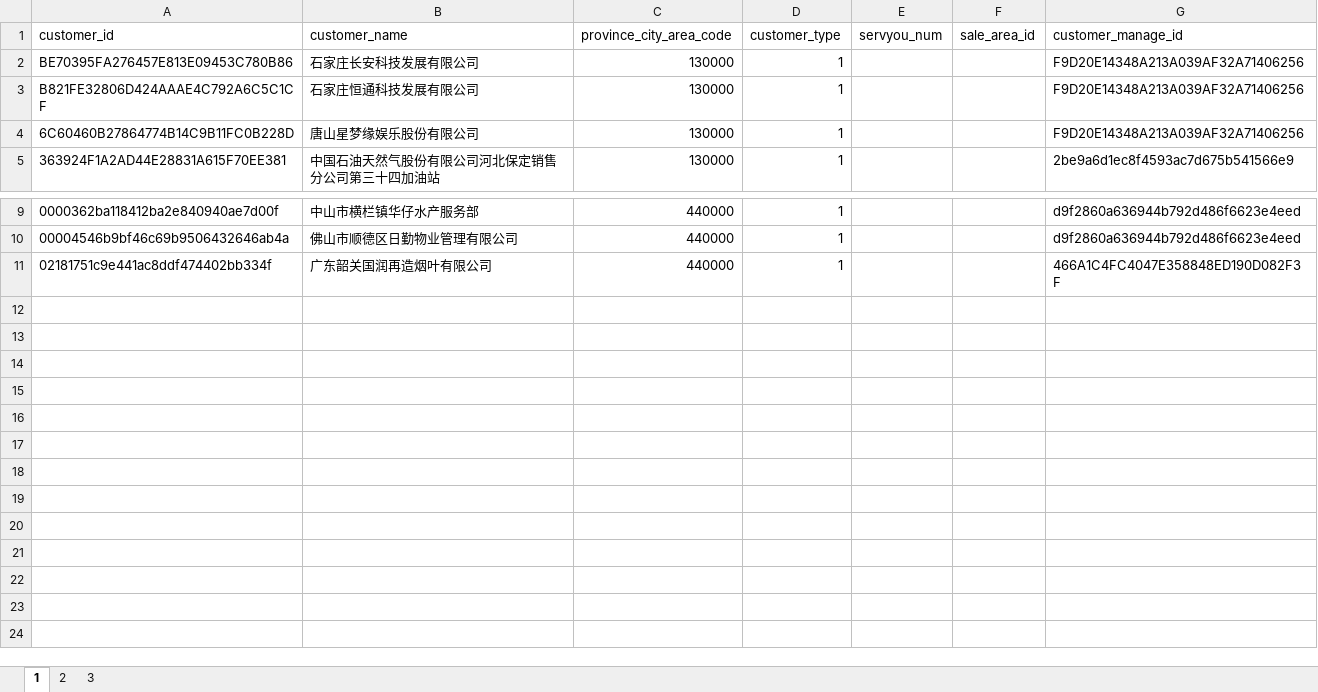
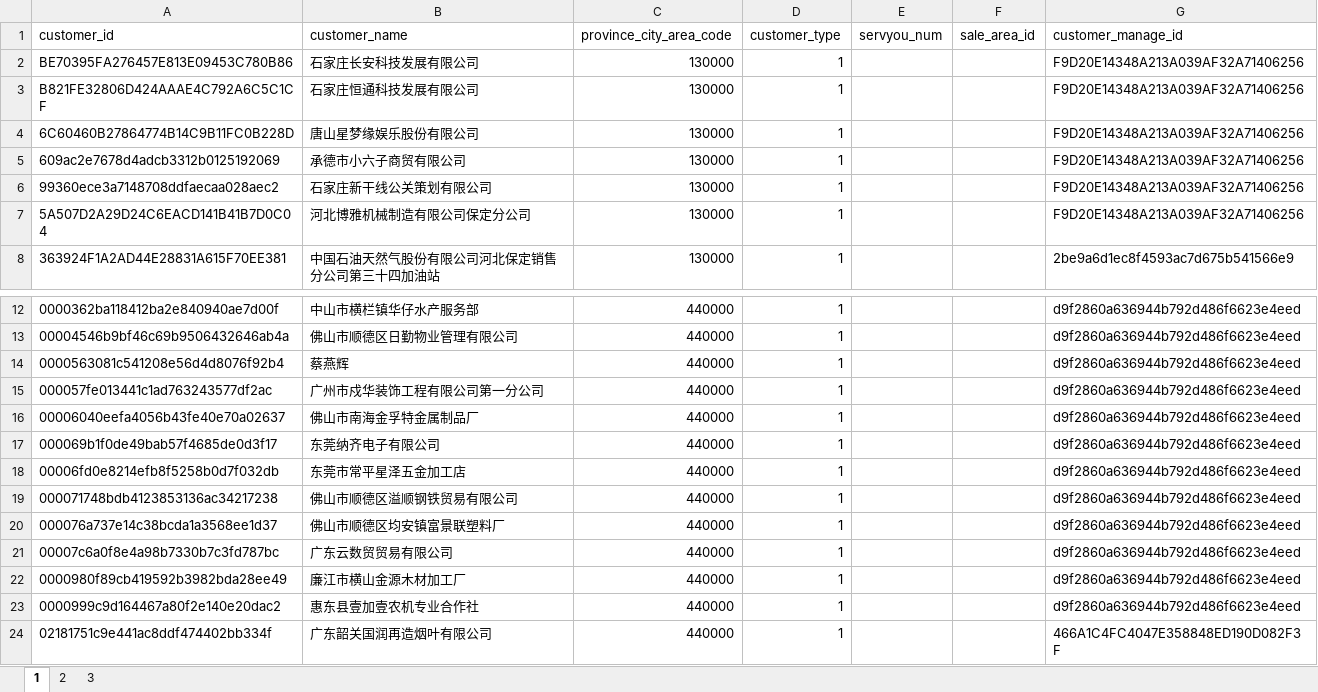
Before and after one commit to pha1025/smartRuleDataGen, an Excel workbook: src/main/resources/data/customer_data.xlsx, sheet 1, drawn as a sheet; only a part is shown, gaps mark what is left out; values as stored, in another font and other column widths than the file's, no borders; the diff names each change by its address in the sheet, - before the commit and + after, or states it on an @@ line.

```diff
--- a/src/main/resources/data/customer_data.xlsx (sheet 1)
+++ b/src/main/resources/data/customer_data.xlsx (sheet 1)
+row 5: 609ac2e7678d4adcb3312b0125192069 | 承德市小六子商贸有限公司 | 130000 | 1 |  |  | F9D20E14348A213A039AF32A71406256
+row 6: 99360ece3a7148708ddfaecaa028aec2 | 石家庄新干线公关策划有限公司 | 130000 | 1 |  |  | F9D20E14348A213A039AF32A71406256
+row 7: 5A507D2A29D24C6EACD141B41B7D0C04 | 河北博雅机械制造有限公司保定分公司 | 130000 | 1 |  |  | F9D20E14348A213A039AF32A71406256
+row 14: 0000563081c541208e56d4d8076f92b4 | 蔡燕辉 | 440000 | 1 |  |  | d9f2860a636944b792d486f6623e4eed
+row 15: 000057fe013441c1ad763243577df2ac | 广州市戍华装饰工程有限公司第一分公司 | 440000 | 1 |  |  | d9f2860a636944b792d486f6623e4eed
+row 16: 00006040eefa4056b43fe40e70a02637 | 佛山市南海金孚特金属制品厂 | 440000 | 1 |  |  | d9f2860a636944b792d486f6623e4eed
+row 17: 000069b1f0de49bab57f4685de0d3f17 | 东莞纳齐电子有限公司 | 440000 | 1 |  |  | d9f2860a636944b792d486f6623e4eed
+row 18: 00006fd0e8214efb8f5258b0d7f032db | 东莞市常平星泽五金加工店 | 440000 | 1 |  |  | d9f2860a636944b792d486f6623e4eed
+row 19: 000071748bdb4123853136ac34217238 | 佛山市顺德区溢顺钢铁贸易有限公司 | 440000 | 1 |  |  | d9f2860a636944b792d486f6623e4eed
+row 20: 000076a737e14c38bcda1a3568ee1d37 | 佛山市顺德区均安镇富景联塑料厂 | 440000 | 1 |  |  | d9f2860a636944b792d486f6623e4eed
+row 21: 00007c6a0f8e4a98b7330b7c3fd787bc | 广东云数贸贸易有限公司 | 440000 | 1 |  |  | d9f2860a636944b792d486f6623e4eed
+row 22: 0000980f89cb419592b3982bda28ee49 | 廉江市横山金源木材加工厂 | 440000 | 1 |  |  | d9f2860a636944b792d486f6623e4eed
+row 23: 0000999c9d164467a80f2e140e20dac2 | 惠东县壹加壹农机专业合作社 | 440000 | 1 |  |  | d9f2860a636944b792d486f6623e4eed
```
Also changed, not shown: 10 other files.
